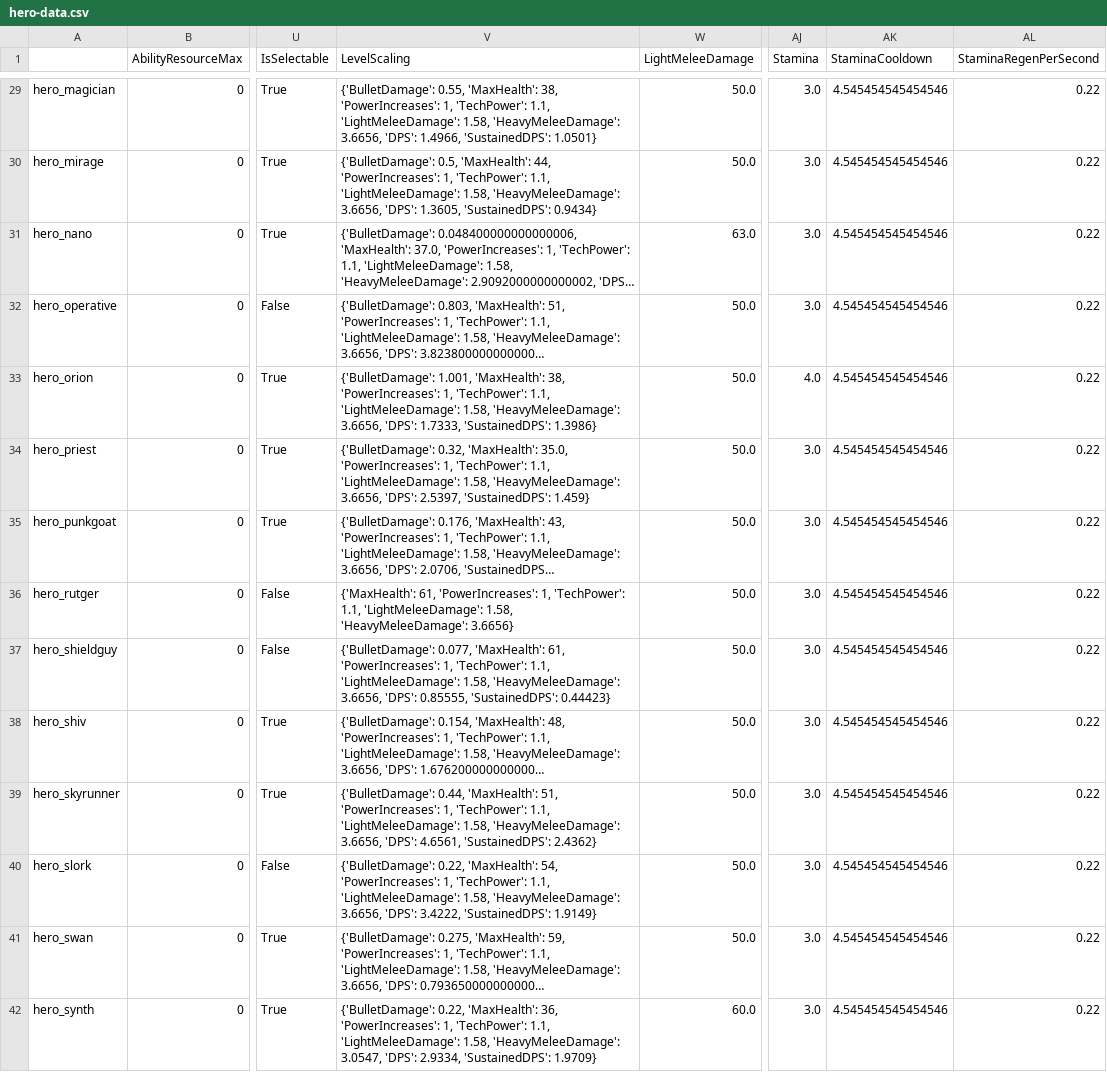
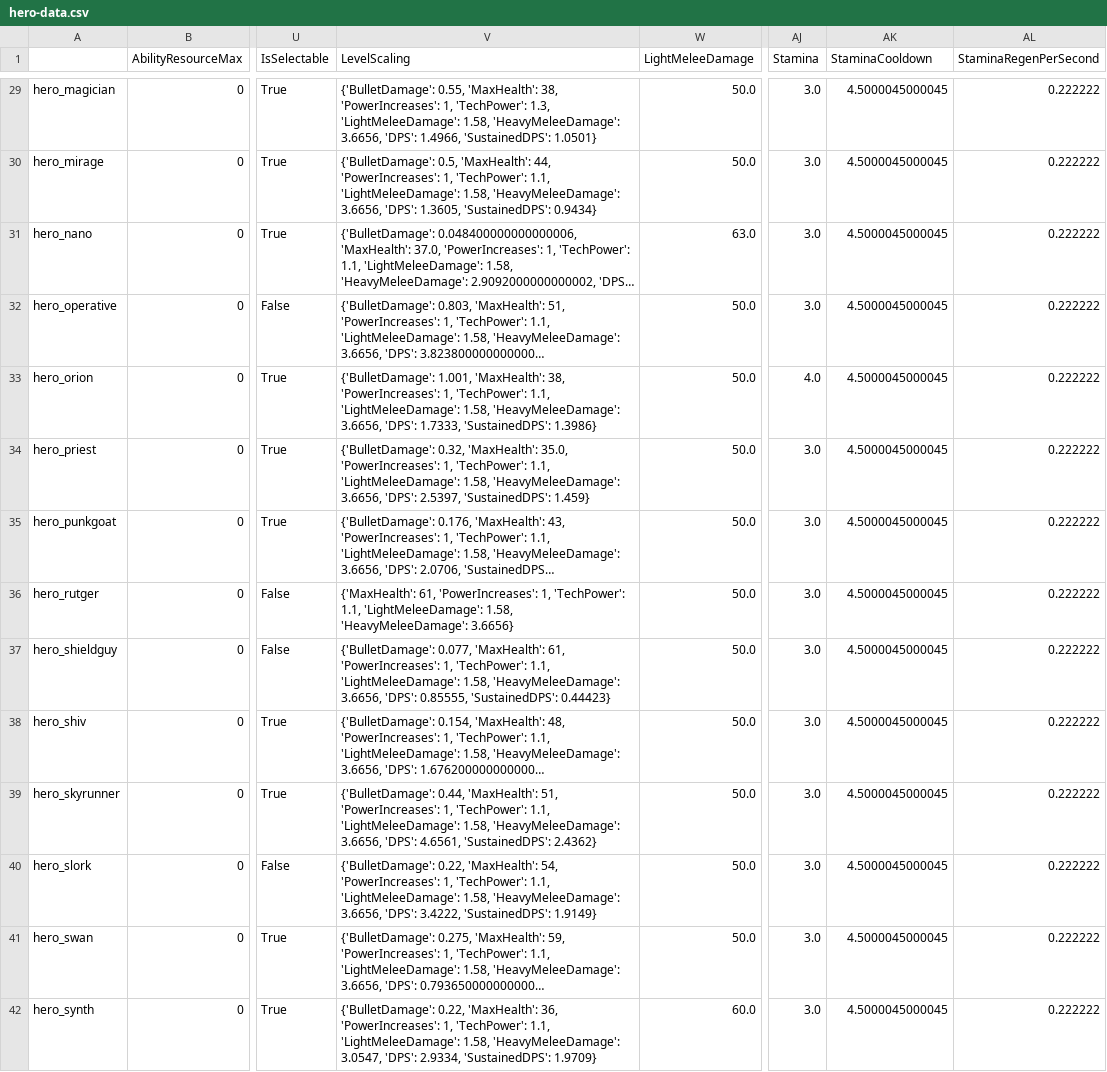
Before and after one commit to deadlock-wiki/deadlock-data, a CSV file: data/csv/hero-data.csv, drawn as a sheet; only a part is shown, gaps mark what is left out; long unchanged cells end in …; the diff covers the shown part only; the diff names each change by its address in the sheet, - before the commit and + after, or states it on an @@ line.

```diff
--- a/data/csv/hero-data.csv
+++ b/data/csv/hero-data.csv
-V29 (LevelScaling): …1, 'TechPower': 1.1, 'LightMeleeDamage': 1.58,…
+V29 (LevelScaling): …1, 'TechPower': 1.3, 'LightMeleeDamage': 1.58,…
-AK29:AK42 (StaminaCooldown): 4.545454545454546
+AK29:AK42 (StaminaCooldown): 4.5000045000045
-AL29:AL42 (StaminaRegenPerSecond): 0.22
+AL29:AL42 (StaminaRegenPerSecond): 0.222222
```
Also changed, not shown: 84 edited cells elsewhere in this file, 25 other files.
